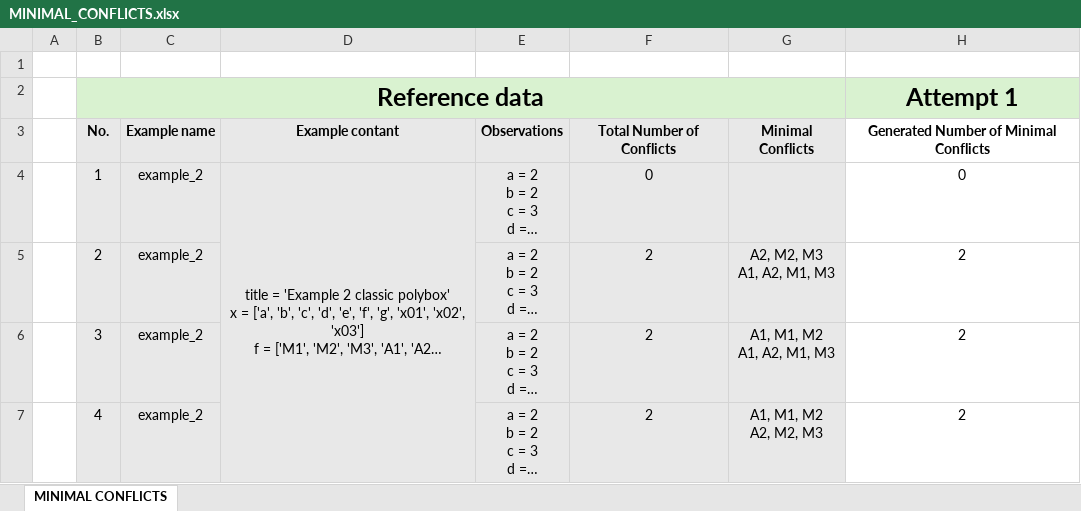
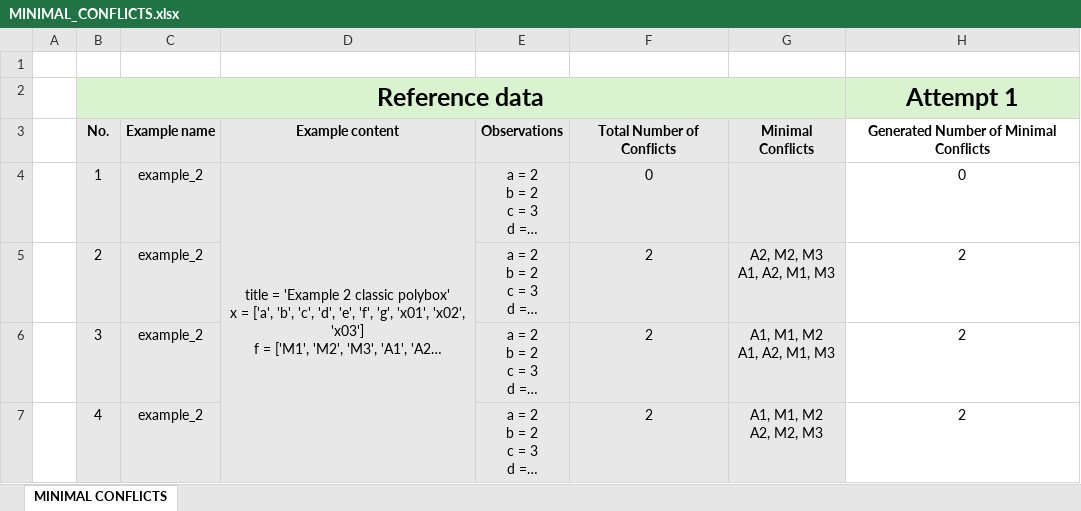
Before and after one commit to asztyber/LLM_diagnostic_concepts, an Excel workbook: results/Karol/results_article/4o_mini/MINIMAL_CONFLICTS.xlsx, sheet MINIMAL CONFLICTS, drawn as a sheet; only a part is shown; long unchanged cells end in …; values as stored, in another font and other column widths than the file's, no borders; conditional formats not drawn; the diff names each change by its address in the sheet, - before the commit and + after, or states it on an @@ line.

```diff
--- a/results/Karol/results_article/4o_mini/MINIMAL_CONFLICTS.xlsx (sheet MINIMAL CONFLICTS)
+++ b/results/Karol/results_article/4o_mini/MINIMAL_CONFLICTS.xlsx (sheet MINIMAL CONFLICTS)
-D3: Example contant
+D3: Example content
```
Also changed, not shown: results/Karol/results_article/4o_mini/MINIMAL_DIAGNOSES.xlsx, results/Karol/results_article/o1/MINIMAL_CONFLICTS.xlsx, 28 other files.
